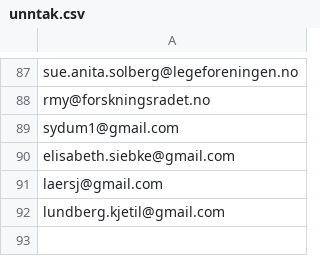
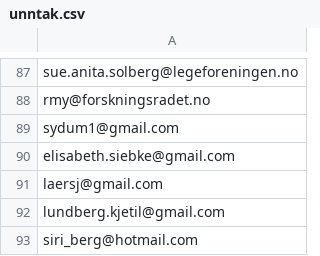
Before and after one commit to areeriks1/Test, a CSV file: unntak.csv, drawn as a sheet; only a part is shown, gaps mark what is left out.

Commit message:
Update unntak.csv

```diff
--- a/unntak.csv
+++ b/unntak.csv
@@ -92 +92,2 @@ laersj@gmail.com
 lundberg.kjetil@gmail.com
+siri_berg@hotmail.com
```
